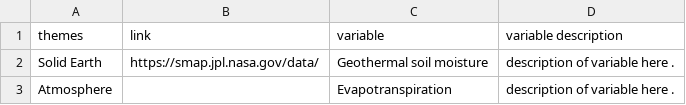
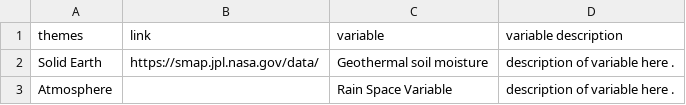
Before and after one commit to okoko-cs/4dhydro-open-science-catalog-metadata, a CSV file: csv/Variables.csv, drawn as a sheet.

```diff
--- a/csv/Variables.csv
+++ b/csv/Variables.csv
@@ -2,2 +2,2 @@ themes,link,variable,variable description
 Solid Earth,https://smap.jpl.nasa.gov/data/,Geothermal soil moisture,description of variable here .
-Atmosphere,,Evapotranspiration,description of variable here .
+Atmosphere,,Rain Space Variable,description of variable here .
```
Also changed, not shown: csv/EO Missions.csv, csv/Products.csv.
